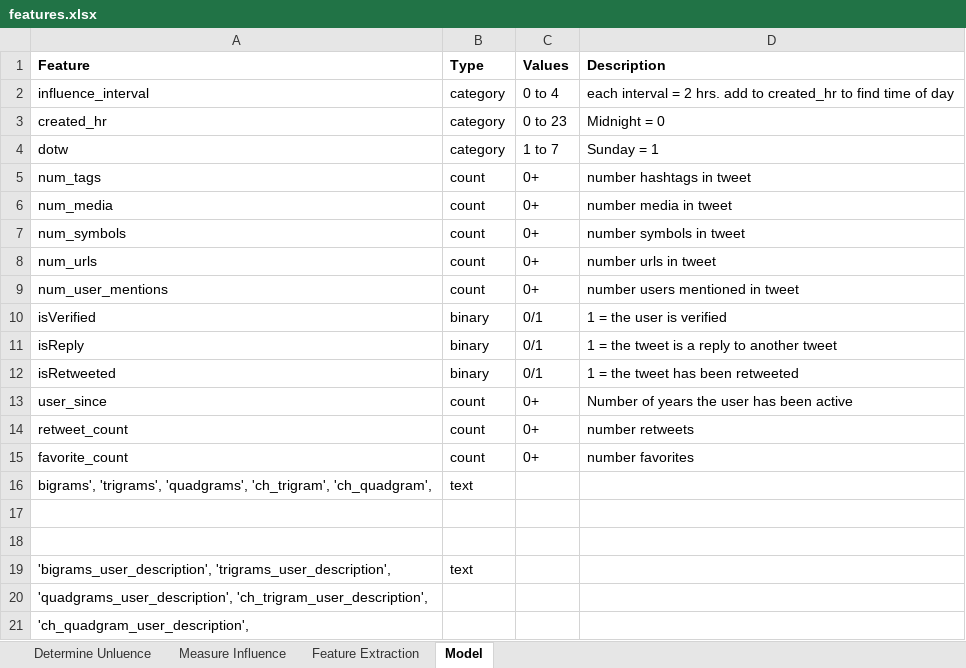
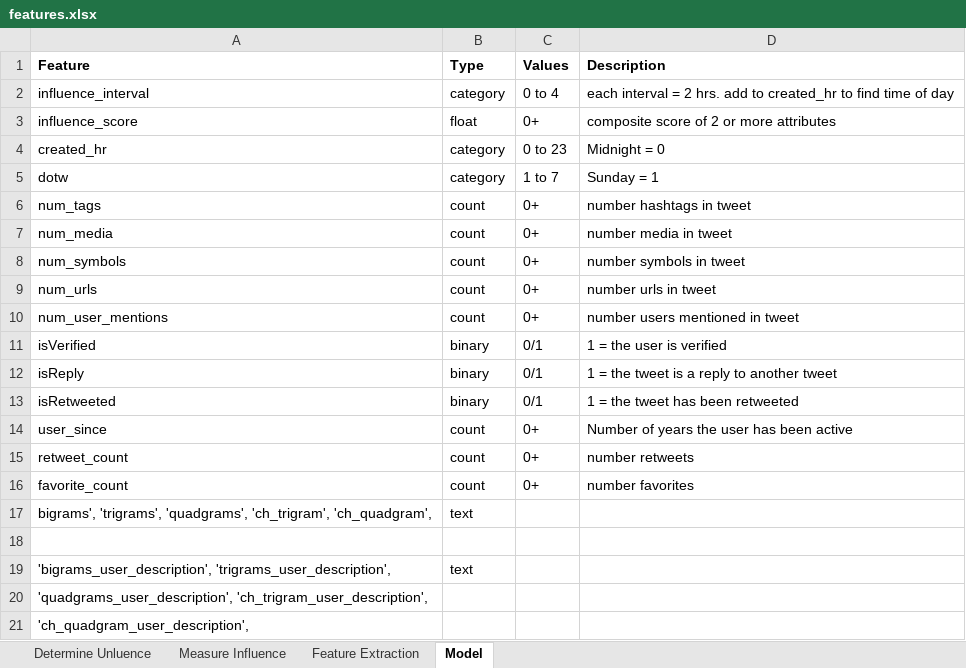
Before and after one commit to jdecke71/tw_net, an Excel workbook: resources/features.xlsx, sheet Model, drawn as a sheet; values as stored, in another font and other column widths than the file's, no borders; removed rows and columns are numbered as before the commit, all else as after; the diff names each change by its address in the sheet, - before the commit and + after, or states it on an @@ line.

```diff
--- a/resources/features.xlsx (sheet Model)
+++ b/resources/features.xlsx (sheet Model)
+row 3: influence_score | float | 0+ | composite score of 2 or more attributes
-row 17: (empty)
```
Also changed, not shown: sheet Determine Unluence, sheet Measure Influence, 7 other files.
